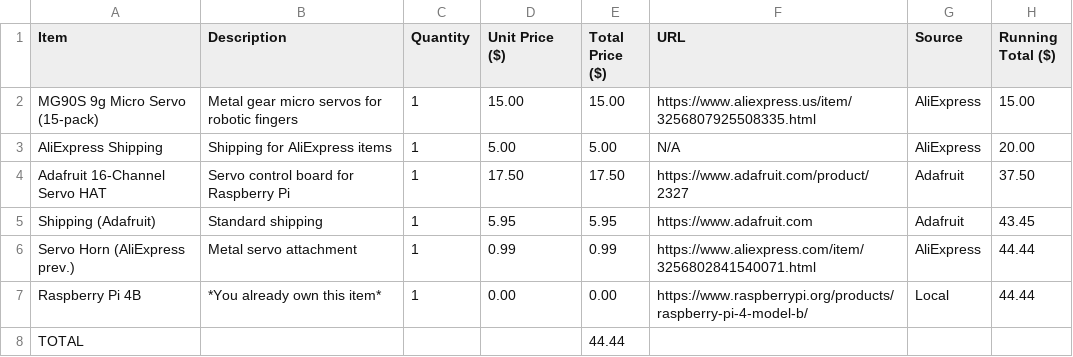
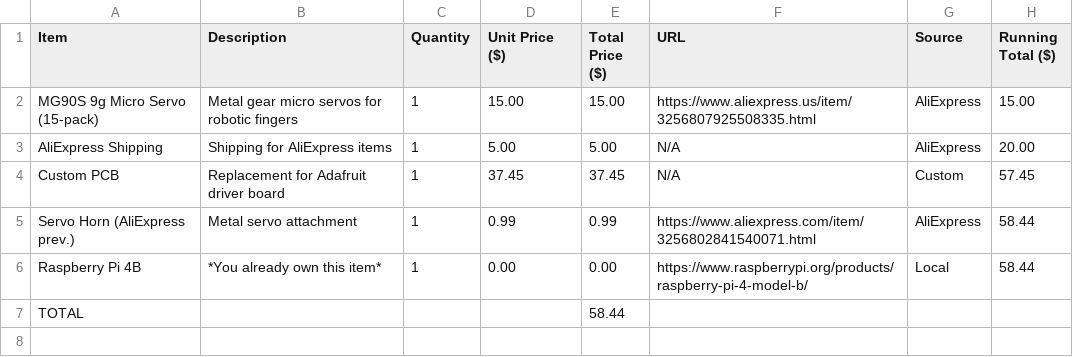
Before and after one commit to CyberBrainiac1/RoboticHand, a CSV file: BOM.csv, drawn as a sheet.

Commit message:
Modify BOM.csv to add Custom PCB and update totals
Updated the BOM to include a custom PCB and adjusted totals.

```diff
--- a/BOM.csv
+++ b/BOM.csv
@@ -3,6 +3,5 @@ MG90S 9g Micro Servo (15-pack),Metal gear micro servos for robotic fingers,1,15.
 AliExpress Shipping,Shipping for AliExpress items,1,5.00,5.00,N/A,AliExpress,20.00
-Adafruit 16-Channel Servo HAT,Servo control board for Raspberry Pi,1,17.50,17.50,https://www.adafruit.com/product/2327,Adafruit,37.50
-Shipping (Adafruit),Standard shipping,1,5.95,5.95,https://www.adafruit.com,Adafruit,43.45
-Servo Horn (AliExpress prev.),Metal servo attachment,1,0.99,0.99,https://www.aliexpress.com/item/3256802841540071.html,AliExpress,44.44
-Raspberry Pi 4B,*You already own this item*,1,0.00,0.00,https://www.raspberrypi.org/products/raspberry-pi-4-model-b/,Local,44.44
-TOTAL,, , ,44.44,,,
+Custom PCB,Replacement for Adafruit driver board,1,37.45,37.45,N/A,Custom,57.45
+Servo Horn (AliExpress prev.),Metal servo attachment,1,0.99,0.99,https://www.aliexpress.com/item/3256802841540071.html,AliExpress,58.44
+Raspberry Pi 4B,*You already own this item*,1,0.00,0.00,https://www.raspberrypi.org/products/raspberry-pi-4-model-b/,Local,58.44
+TOTAL,,, ,58.44,,,
```
